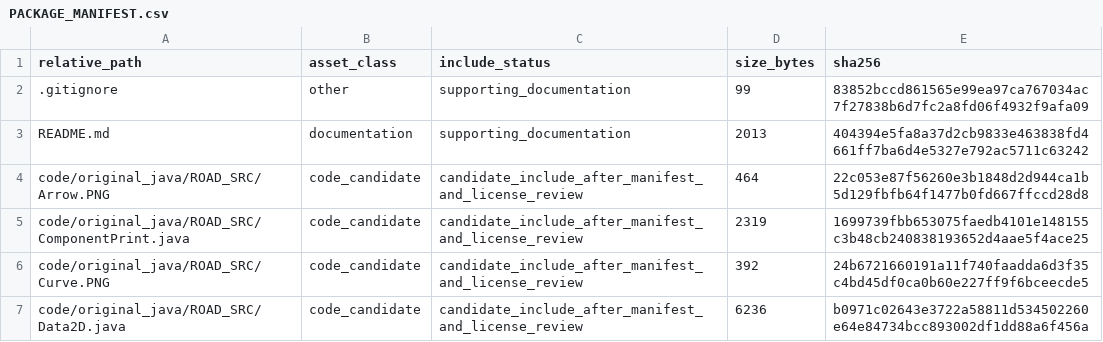
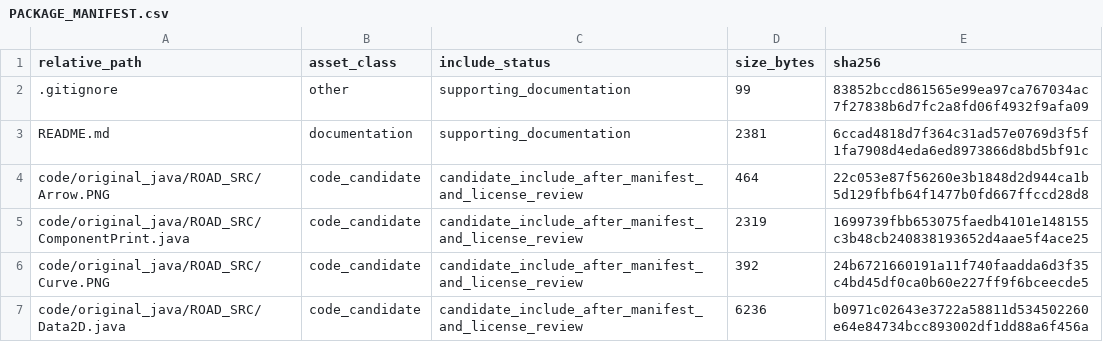
Before and after one commit to dlevinson/paper-2013-08-road-an-interactive-geometric-design-tool-for-transportation-education, a CSV file: PACKAGE_MANIFEST.csv, drawn as a sheet; only a part is shown.

```diff
--- a/PACKAGE_MANIFEST.csv
+++ b/PACKAGE_MANIFEST.csv
@@ -2,3 +2,3 @@ relative_path,asset_class,include_status,size_bytes,sha256
 .gitignore,other,supporting_documentation,99,83852bccd861565e99ea97ca767034ac7f27838b6d7fc2a8fd06f4932f9afa09
-README.md,documentation,supporting_documentation,2013,404394e5fa8a37d2cb9833e463838fd4661ff7ba6d4e5327e792ac5711c63242
+README.md,documentation,supporting_documentation,2381,6ccad4818d7f364c31ad57e0769d3f5f1fa7908d4eda6ed8973866d8bd5bf91c
 code/original_java/ROAD_SRC/Arrow.PNG,code_candidate,candidate_include_after_manifest_and_license_review,464,22c053e87f56260e3b1848d2d944ca1b5d129fbfb64f1477b0fd667ffccd28d8
```
Also changed, not shown: 1 other file.
